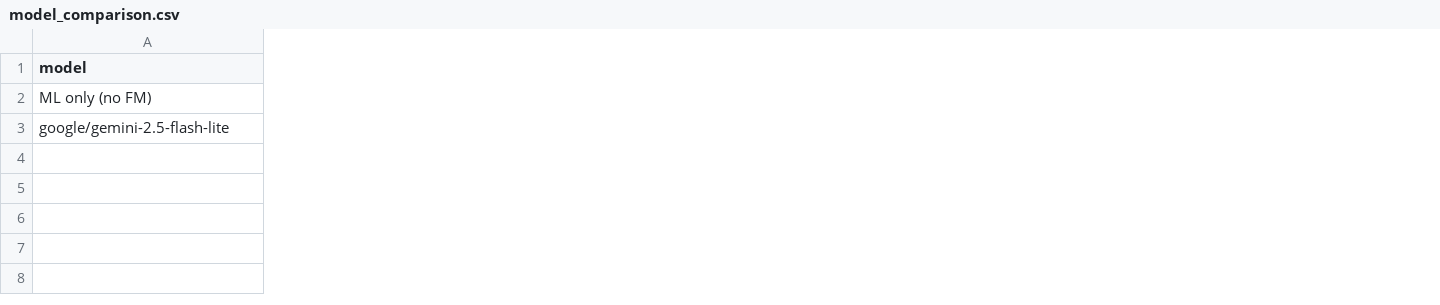
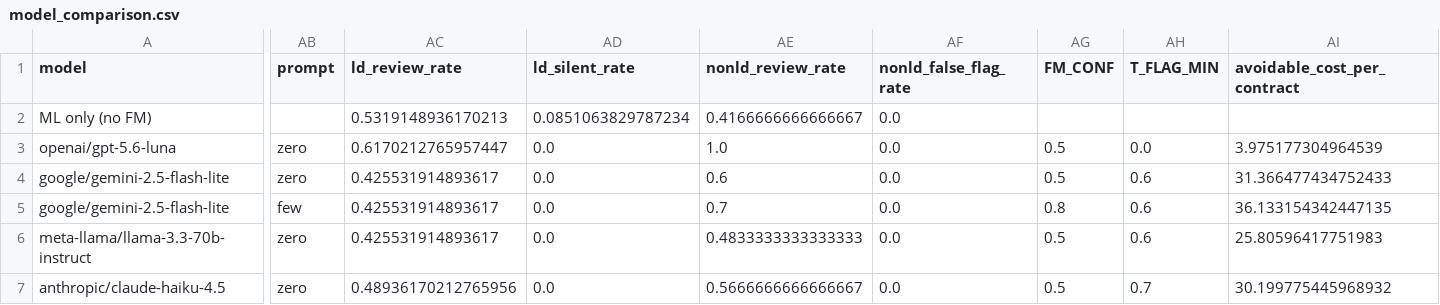
Before and after one commit to chenyayue0915-hash/Contractguard_CourseProject, a CSV file: results/model_comparison.csv, drawn as a sheet; only a part is shown, gaps mark what is left out; addresses are those after the commit; rows hold the shown columns only; the diff covers the shown part only; the diff names each change by its address in the sheet, - before the commit and + after, or states it on an @@ line.

Commit message:
result update

```diff
--- a/results/model_comparison.csv
+++ b/results/model_comparison.csv
+column AB (prompt), row 4: zero
+column AC (ld_review_rate), row 2: 0.5319148936170213; row 4: 0.425531914893617
+column AD (ld_silent_rate), row 2: 0.0851063829787234; row 4: 0.0
+column AE (nonld_review_rate), row 2: 0.4166666666666667; row 4: 0.6
+column AF (nonld_false_flag_rate), row 2: 0.0; row 4: 0.0
+column AG (FM_CONF), row 4: 0.5
+column AH (T_FLAG_MIN), row 4: 0.6
+column AI (avoidable_cost_per_contract), row 4: 31.366477434752433
+row 3: openai/gpt-5.6-luna | zero | 0.6170212765957447 | 0.0 | 1.0 | 0.0 | 0.5 | 0.0 | 3.975177304964539
+row 5: google/gemini-2.5-flash-lite | few | 0.425531914893617 | 0.0 | 0.7 | 0.0 | 0.8 | 0.6 | 36.133154342447135
+row 6: meta-llama/llama-3.3-70b-instruct | zero | 0.425531914893617 | 0.0 | 0.4833333333333333 | 0.0 | 0.5 | 0.6 | 25.80596417751983
+row 7: anthropic/claude-haiku-4.5 | zero | 0.48936170212765956 | 0.0 | 0.5666666666666667 | 0.0 | 0.5 | 0.7 | 30.199775445968932
```
Also changed, not shown: 2 added columns and 13 edited cells elsewhere in this file, 27 other files.
